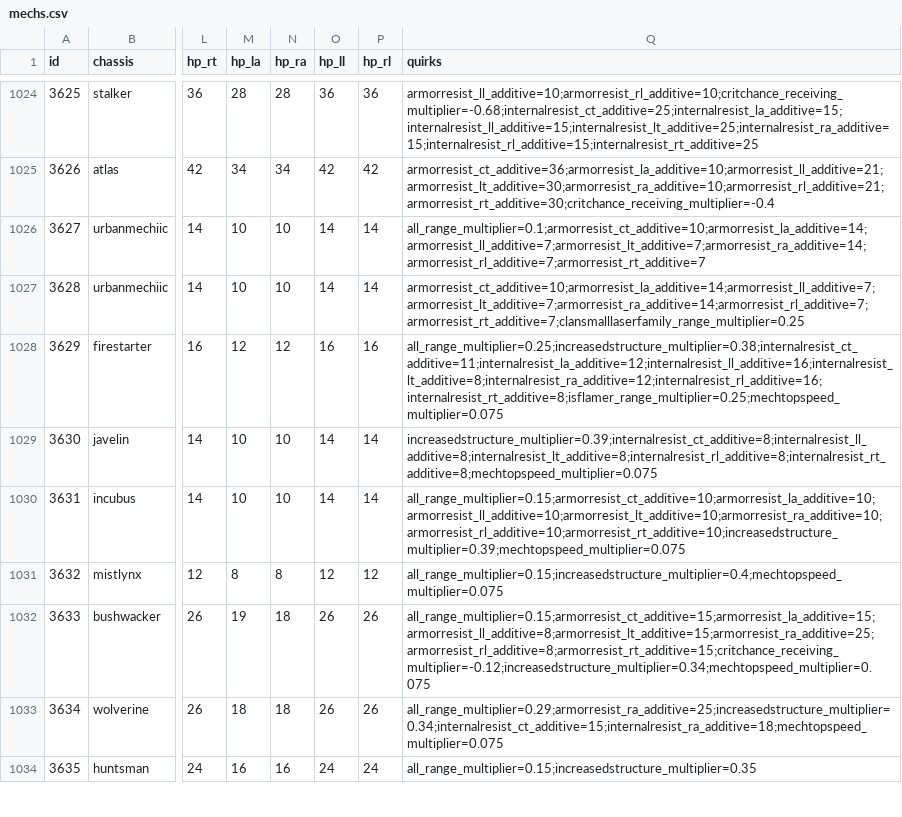
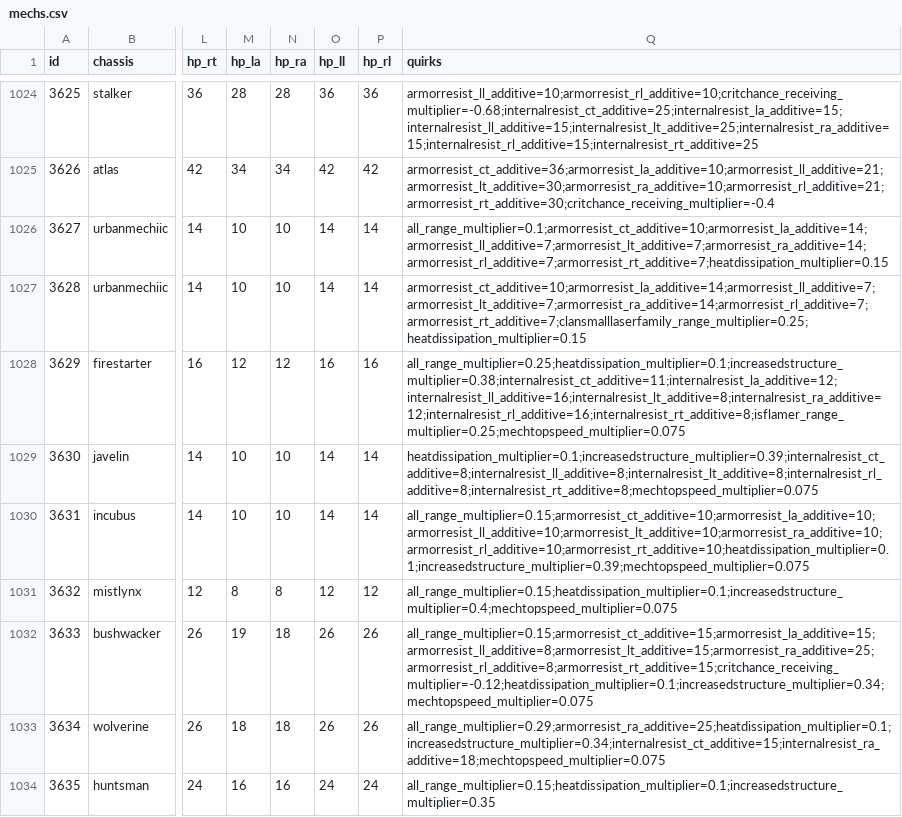
Before and after one commit to SHDMk2/mwobuildmanager, a CSV file: data/mechs.csv, drawn as a sheet; only a part is shown, gaps mark what is left out; the diff covers the shown part only; the diff names each change by its address in the sheet, - before the commit and + after, or states it on an @@ line.

```diff
--- a/data/mechs.csv
+++ b/data/mechs.csv
-Q1026 (quirks): all_range_multiplier=0.1;armorresist_ct_additive=10;armorresist_la_additive=14;armorresist_ll_additive=7;armorresist_lt_additive=7;armorresist_ra_additive=14;armorresist_rl_additive=7;armorresist_rt_additive=7
+Q1026 (quirks): all_range_multiplier=0.1;armorresist_ct_additive=10;armorresist_la_additive=14;armorresist_ll_additive=7;armorresist_lt_additive=7;armorresist_ra_additive=14;armorresist_rl_additive=7;armorresist_rt_additive=7;heatdissipation_multiplier=0.15
-Q1027 (quirks): armorresist_ct_additive=10;armorresist_la_additive=14;armorresist_ll_additive=7;armorresist_lt_additive=7;armorresist_ra_additive=14;armorresist_rl_additive=7;armorresist_rt_additive=7;clansmalllaserfamily_range_multiplier=0.25
+Q1027 (quirks): armorresist_ct_additive=10;armorresist_la_additive=14;armorresist_ll_additive=7;armorresist_lt_additive=7;armorresist_ra_additive=14;armorresist_rl_additive=7;armorresist_rt_additive=7;clansmalllaserfamily_range_multiplier=0.25;heatdissipation_multiplier=0.15
-Q1028 (quirks): all_range_multiplier=0.25;increasedstructure_multiplier=0.38;internalresist_ct_additive=11;internalresist_la_additive=12;internalresist_ll_additive=16;internalresist_lt_additive=8;internalresist_ra_additive=12;internalresist_rl_additive=16;internalresist_rt_additive=8;isflamer_range_multiplier=0.25;mechtopspeed_multiplier=0.075
+Q1028 (quirks): all_range_multiplier=0.25;heatdissipation_multiplier=0.1;increasedstructure_multiplier=0.38;internalresist_ct_additive=11;internalresist_la_additive=12;internalresist_ll_additive=16;internalresist_lt_additive=8;internalresist_ra_additive=12;internalresist_rl_additive=16;internalresist_rt_additive=8;isflamer_range_multiplier=0.25;mechtopspeed_multiplier=0.075
-Q1029 (quirks): increasedstructure_multiplier=0.39;internalresist_ct_additive=8;internalresist_ll_additive=8;internalresist_lt_additive=8;internalresist_rl_additive=8;internalresist_rt_additive=8;mechtopspeed_multiplier=0.075
+Q1029 (quirks): heatdissipation_multiplier=0.1;increasedstructure_multiplier=0.39;internalresist_ct_additive=8;internalresist_ll_additive=8;internalresist_lt_additive=8;internalresist_rl_additive=8;internalresist_rt_additive=8;mechtopspeed_multiplier=0.075
-Q1030 (quirks): all_range_multiplier=0.15;armorresist_ct_additive=10;armorresist_la_additive=10;armorresist_ll_additive=10;armorresist_lt_additive=10;armorresist_ra_additive=10;armorresist_rl_additive=10;armorresist_rt_additive=10;increasedstructure_multiplier=0.39;mechtopspeed_multiplier=0.075
+Q1030 (quirks): all_range_multiplier=0.15;armorresist_ct_additive=10;armorresist_la_additive=10;armorresist_ll_additive=10;armorresist_lt_additive=10;armorresist_ra_additive=10;armorresist_rl_additive=10;armorresist_rt_additive=10;heatdissipation_multiplier=0.1;increasedstructure_multiplier=0.39;mechtopspeed_multiplier=0.075
-Q1031 (quirks): all_range_multiplier=0.15;increasedstructure_multiplier=0.4;mechtopspeed_multiplier=0.075
+Q1031 (quirks): all_range_multiplier=0.15;heatdissipation_multiplier=0.1;increasedstructure_multiplier=0.4;mechtopspeed_multiplier=0.075
-Q1032 (quirks): all_range_multiplier=0.15;armorresist_ct_additive=15;armorresist_la_additive=15;armorresist_ll_additive=8;armorresist_lt_additive=15;armorresist_ra_additive=25;armorresist_rl_additive=8;armorresist_rt_additive=15;critchance_receiving_multiplier=-0.12;increasedstructure_multiplier=0.34;mechtopspeed_multiplier=0.075
+Q1032 (quirks): all_range_multiplier=0.15;armorresist_ct_additive=15;armorresist_la_additive=15;armorresist_ll_additive=8;armorresist_lt_additive=15;armorresist_ra_additive=25;armorresist_rl_additive=8;armorresist_rt_additive=15;critchance_receiving_multiplier=-0.12;heatdissipation_multiplier=0.1;increasedstructure_multiplier=0.34;mechtopspeed_multiplier=0.075
-Q1033 (quirks): all_range_multiplier=0.29;armorresist_ra_additive=25;increasedstructure_multiplier=0.34;internalresist_ct_additive=15;internalresist_ra_additive=18;mechtopspeed_multiplier=0.075
+Q1033 (quirks): all_range_multiplier=0.29;armorresist_ra_additive=25;heatdissipation_multiplier=0.1;increasedstructure_multiplier=0.34;internalresist_ct_additive=15;internalresist_ra_additive=18;mechtopspeed_multiplier=0.075
-Q1034 (quirks): all_range_multiplier=0.15;increasedstructure_multiplier=0.35
+Q1034 (quirks): all_range_multiplier=0.15;heatdissipation_multiplier=0.1;increasedstructure_multiplier=0.35
```
Also changed, not shown: 66 edited cells elsewhere in this file, data/engines.csv, 8 other files.
